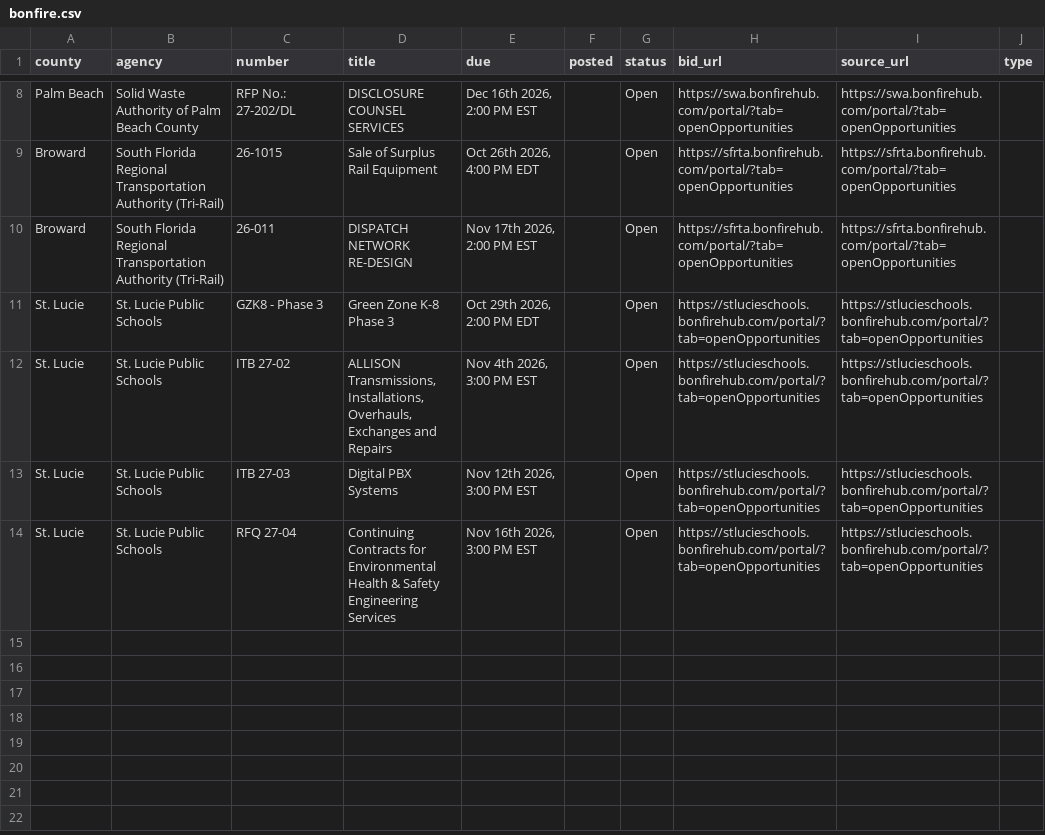
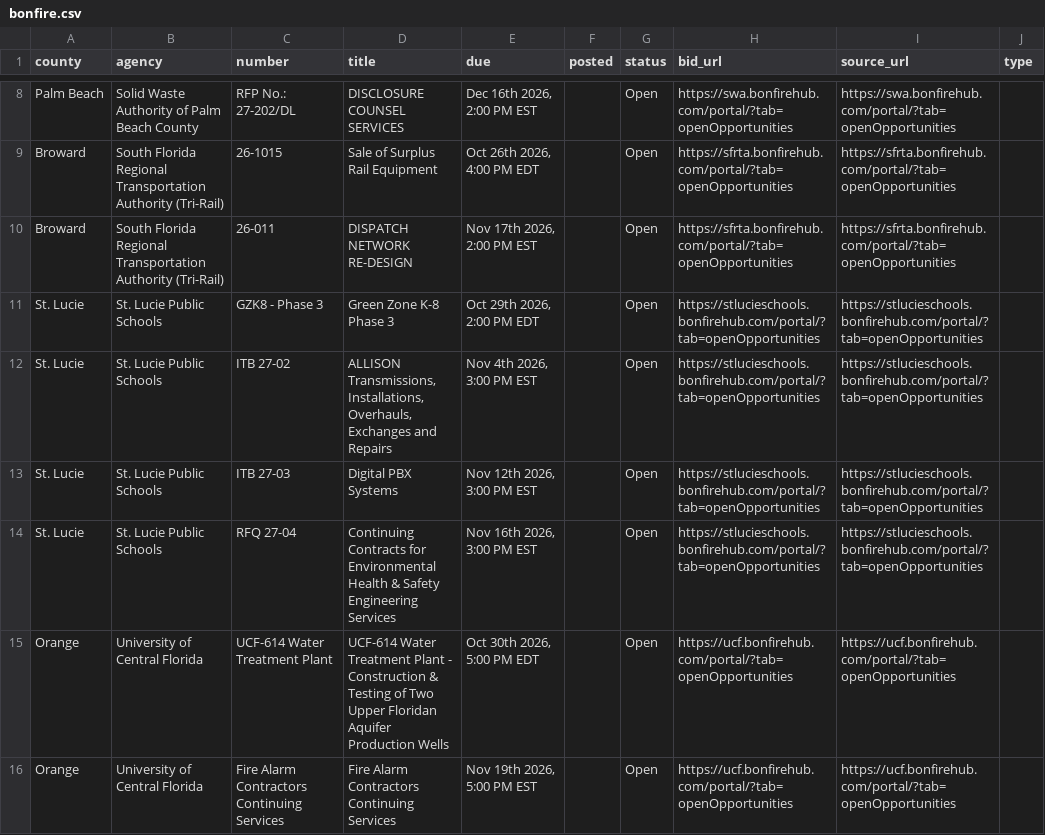
Before and after one commit to dianarodos/floridabids, a CSV file: data/backfill/bonfire.csv, drawn as a sheet; only a part is shown, gaps mark what is left out.

```diff
--- a/data/backfill/bonfire.csv
+++ b/data/backfill/bonfire.csv
@@ -14 +14,3 @@ St. Lucie,St. Lucie Public Schools,ITB 27-03,Digital PBX Systems,"Nov 12th 2026,
 St. Lucie,St. Lucie Public Schools,RFQ 27-04,Continuing Contracts for Environmental Health & Safety Engineering Services,"Nov 16th 2026, 3:00 PM EST",,Open,https://stlucieschools.bonfirehub.com/portal/?tab=openOpportunities,https://stlucieschools.bonfirehub.com/portal/?tab=openOpportunities,
+Orange,University of Central Florida,UCF-614 Water Treatment Plant,UCF-614 Water Treatment Plant - Construction & Testing of Two Upper Floridan Aquifer Production Wells,"Oct 30th 2026, 5:00 PM EDT",,Open,https://ucf.bonfirehub.com/portal/?tab=openOpportunities,https://ucf.bonfirehub.com/portal/?tab=openOpportunities,
+Orange,University of Central Florida,Fire Alarm Contractors Continuing Services,Fire Alarm Contractors Continuing Services,"Nov 19th 2026, 5:00 PM EST",,Open,https://ucf.bonfirehub.com/portal/?tab=openOpportunities,https://ucf.bonfirehub.com/portal/?tab=openOpportunities,
```
Also changed, not shown: 3 other files.
